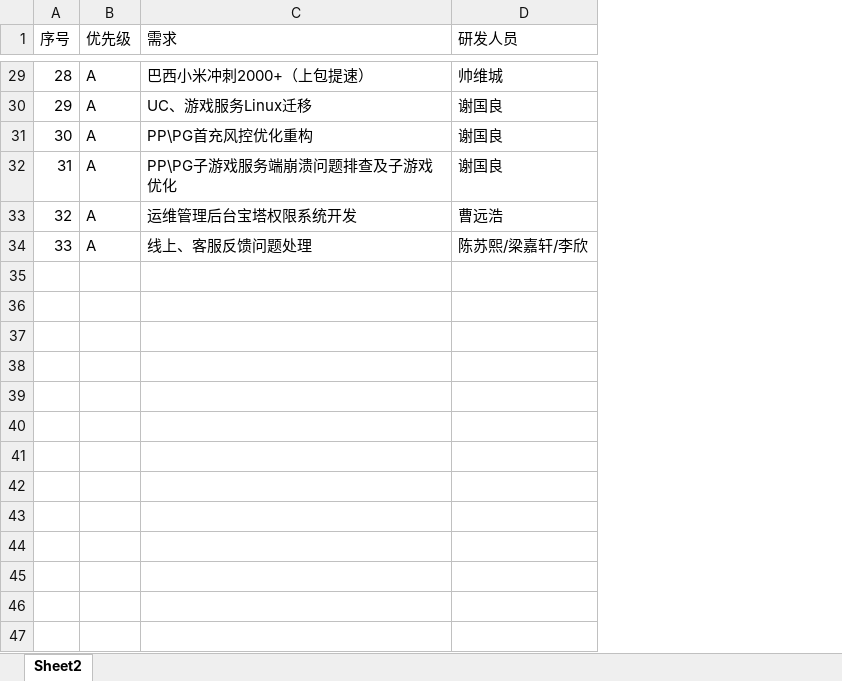
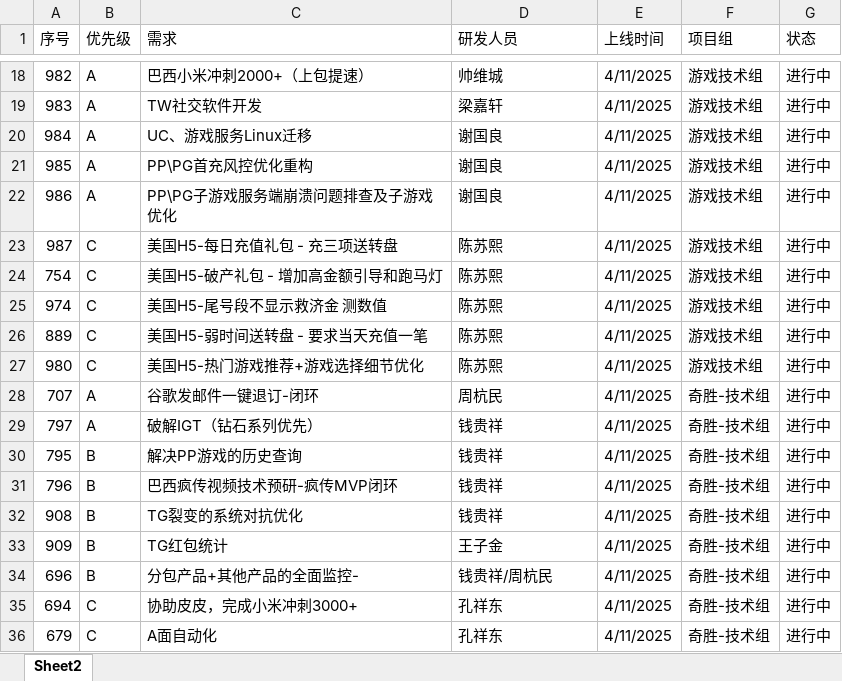
Before and after one commit to 190699038/DailyReview, an Excel workbook: client/文件上传模版/周目标更新模版.xlsx, sheet Sheet2, drawn as a sheet; only a part is shown, gaps mark what is left out; values as stored, in another font and other column widths than the file's, no cell formats; removed rows and columns are numbered as before the commit, all else as after; the diff covers the shown part only; the diff names each change by its address in the sheet, - before the commit and + after, or states it on an @@ line.

```diff
--- a/client/文件上传模版/周目标更新模版.xlsx (sheet Sheet2)
+++ b/client/文件上传模版/周目标更新模版.xlsx (sheet Sheet2)
+column E (上线时间), row 18: 4/11/2025; rows 20-22: all 4/11/2025
+column F (项目组), row 18: 游戏技术组; rows 20-22: all 游戏技术组
+column G (状态), row 18: 进行中; rows 20-22: all 进行中
-A18 (序号): 28
+A18 (序号): 982
+row 19: 983 | A | TW社交软件开发 | 梁嘉轩 | 4/11/2025 | 游戏技术组 | 进行中
-A20 (序号): 29
+A20 (序号): 984
-A21 (序号): 30
+A21 (序号): 985
-A22 (序号): 31
+A22 (序号): 986
-row 33: 32 | A | 运维管理后台宝塔权限系统开发 | 曹远浩
-row 34: 33 | A | 线上、客服反馈问题处理 | 陈苏熙/梁嘉轩/李欣
+row 23: 987 | C | 美国H5-每日充值礼包 - 充三项送转盘 | 陈苏熙 | 4/11/2025 | 游戏技术组 | 进行中
+row 24: 754 | C | 美国H5-破产礼包 - 增加高金额引导和跑马灯 | 陈苏熙 | 4/11/2025 | 游戏技术组 | 进行中
+row 25: 974 | C | 美国H5-尾号段不显示救济金 测数值 | 陈苏熙 | 4/11/2025 | 游戏技术组 | 进行中
+row 26: 889 | C | 美国H5-弱时间送转盘 - 要求当天充值一笔 | 陈苏熙 | 4/11/2025 | 游戏技术组 | 进行中
+row 27: 980 | C | 美国H5-热门游戏推荐+游戏选择细节优化 | 陈苏熙 | 4/11/2025 | 游戏技术组 | 进行中
+row 28: 707 | A | 谷歌发邮件一键退订-闭环 | 周杭民 | 4/11/2025 | 奇胜-技术组 | 进行中
+row 29: 797 | A | 破解IGT（钻石系列优先） | 钱贵祥 | 4/11/2025 | 奇胜-技术组 | 进行中
+row 30: 795 | B | 解决PP游戏的历史查询 | 钱贵祥 | 4/11/2025 | 奇胜-技术组 | 进行中
+row 31: 796 | B | 巴西疯传视频技术预研-疯传MVP闭环 | 钱贵祥 | 4/11/2025 | 奇胜-技术组 | 进行中
+row 32: 908 | B | TG裂变的系统对抗优化 | 钱贵祥 | 4/11/2025 | 奇胜-技术组 | 进行中
+row 33: 909 | B | TG红包统计 | 王子金 | 4/11/2025 | 奇胜-技术组 | 进行中
+row 34: 696 | B | 分包产品+其他产品的全面监控- | 钱贵祥/周杭民 | 4/11/2025 | 奇胜-技术组 | 进行中
+row 35: 694 | C | 协助皮皮，完成小米冲刺3000+ | 孔祥东 | 4/11/2025 | 奇胜-技术组 | 进行中
+row 36: 679 | C | A面自动化 | 孔祥东 | 4/11/2025 | 奇胜-技术组 | 进行中
```
Also changed, not shown: 48 added rows, 23 removed rows and 7 edited cells elsewhere in this sheet, cell formats, 6 other files.
